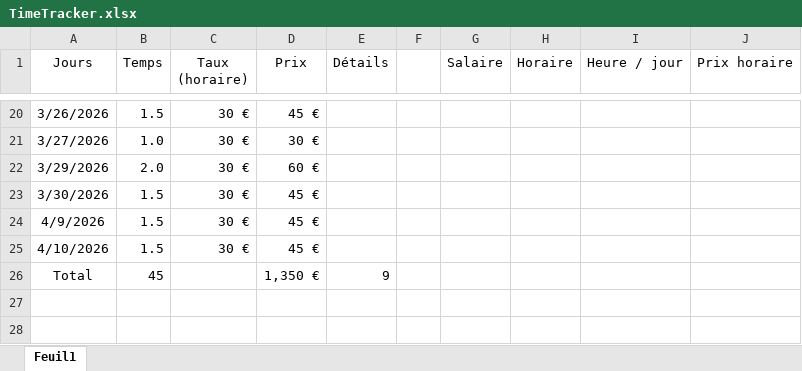
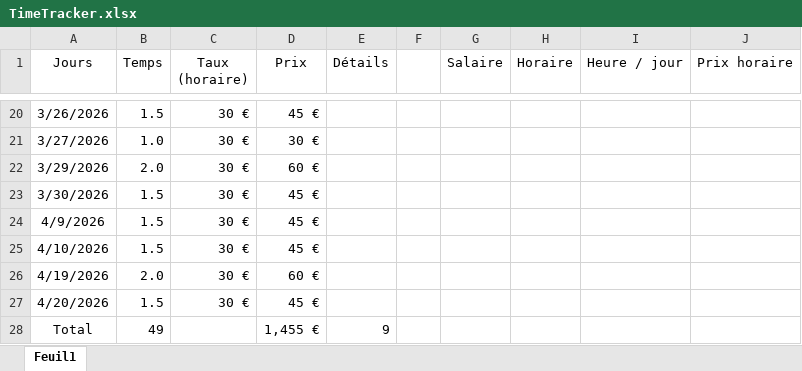
Before and after one commit to houseofarbitration69-jpg/houseofarbitration, an Excel workbook: TimeTracker.xlsx, sheet Feuil1, drawn as a sheet; only a part is shown, gaps mark what is left out; values as stored, in another font and other column widths than the file's, no borders; table styles not drawn; addresses are those after the commit; the diff names each change by its address in the sheet, - before the commit and + after, or states it on an @@ line.

Commit message:
...

```diff
--- a/TimeTracker.xlsx (sheet Feuil1)
+++ b/TimeTracker.xlsx (sheet Feuil1)
+row 26: 4/19/2026 | 2.0 | 30 € | 60 €
+row 27: 4/20/2026 | 1.5 | 30 € | 45 €
-B28 (Temps): 45
+B28 (Temps): 49
-D28 (Prix): 1,350 €
+D28 (Prix): 1,455 €
```
